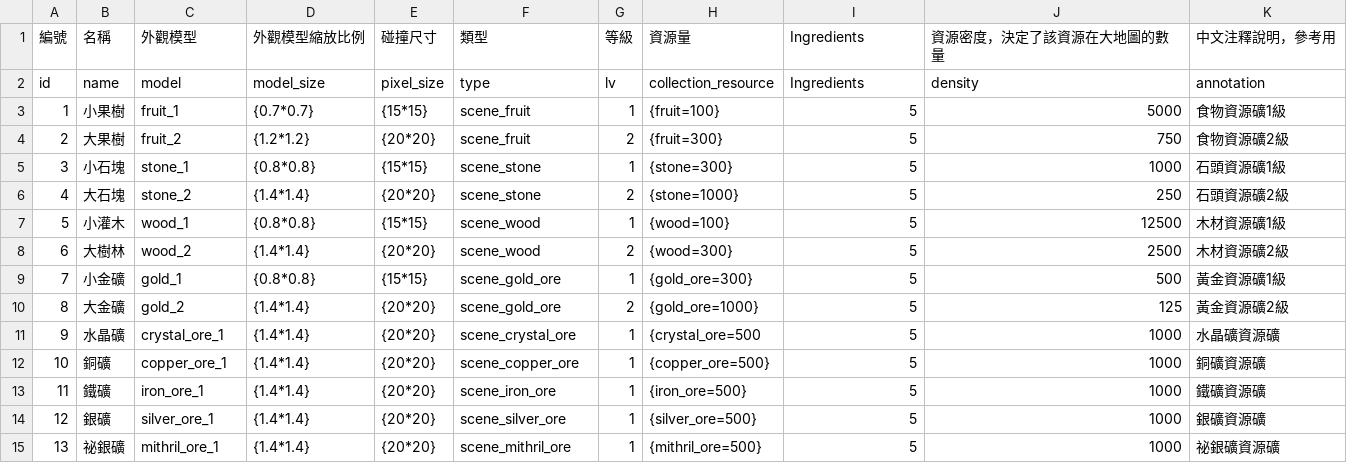
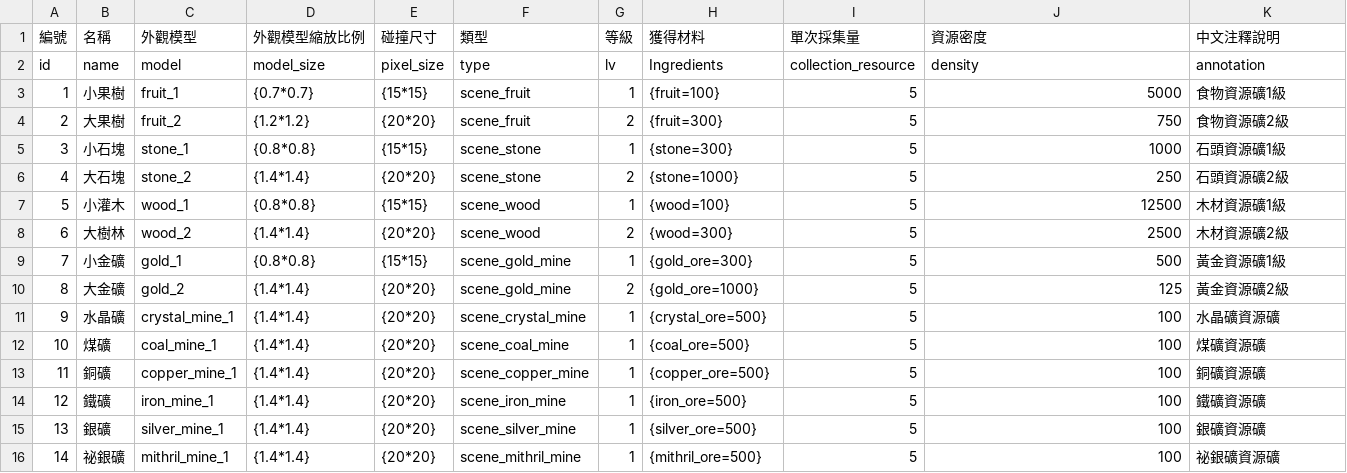
Before and after one commit to myKOF/Diablo-Factory, a CSV file: config/resources_data.csv, drawn as a sheet; addresses are those after the commit; the diff names each change by its address in the sheet, - before the commit and + after, or states it on an @@ line.

```diff
--- a/config/resources_data.csv
+++ b/config/resources_data.csv
-H1: 資源量
+H1: 獲得材料
-I1: Ingredients
+I1: 單次採集量
-J1: 資源密度，決定了該資源在大地圖的數量
+J1: 資源密度
-K1: 中文注釋說明，參考用
+K1: 中文注釋說明
-H2 (獲得材料): collection_resource
+H2 (獲得材料): Ingredients
-I2 (單次採集量): Ingredients
+I2 (單次採集量): collection_resource
-F9:F10 (類型): scene_gold_ore
+F9:F10 (類型): scene_gold_mine
-C11 (外觀模型): crystal_ore_1
+C11 (外觀模型): crystal_mine_1
-F11 (類型): scene_crystal_ore
+F11 (類型): scene_crystal_mine
-H11 (獲得材料): {crystal_ore=500
+H11 (獲得材料): {crystal_ore=500}
-J11 (資源密度): 1000
+J11 (資源密度): 100
+row 12: 10 | 煤礦 | coal_mine_1 | {1.4*1.4} | {20*20} | scene_coal_mine | 1 | {coal_ore=500} | 5 | 100 | 煤礦資源礦
@@ column A (編號) renumbered from row 13 down @@
-C13 (外觀模型): copper_ore_1
+C13 (外觀模型): copper_mine_1
-F13 (類型): scene_copper_ore
+F13 (類型): scene_copper_mine
-J13:J16 (資源密度): 1000
+J13:J16 (資源密度): 100
-C14 (外觀模型): iron_ore_1
+C14 (外觀模型): iron_mine_1
-F14 (類型): scene_iron_ore
+F14 (類型): scene_iron_mine
-C15 (外觀模型): silver_ore_1
+C15 (外觀模型): silver_mine_1
-F15 (類型): scene_silver_ore
+F15 (類型): scene_silver_mine
-C16 (外觀模型): mithril_ore_1
+C16 (外觀模型): mithril_mine_1
-F16 (類型): scene_mithril_ore
+F16 (類型): scene_mithril_mine
```
Also changed, not shown: 4 other files.
